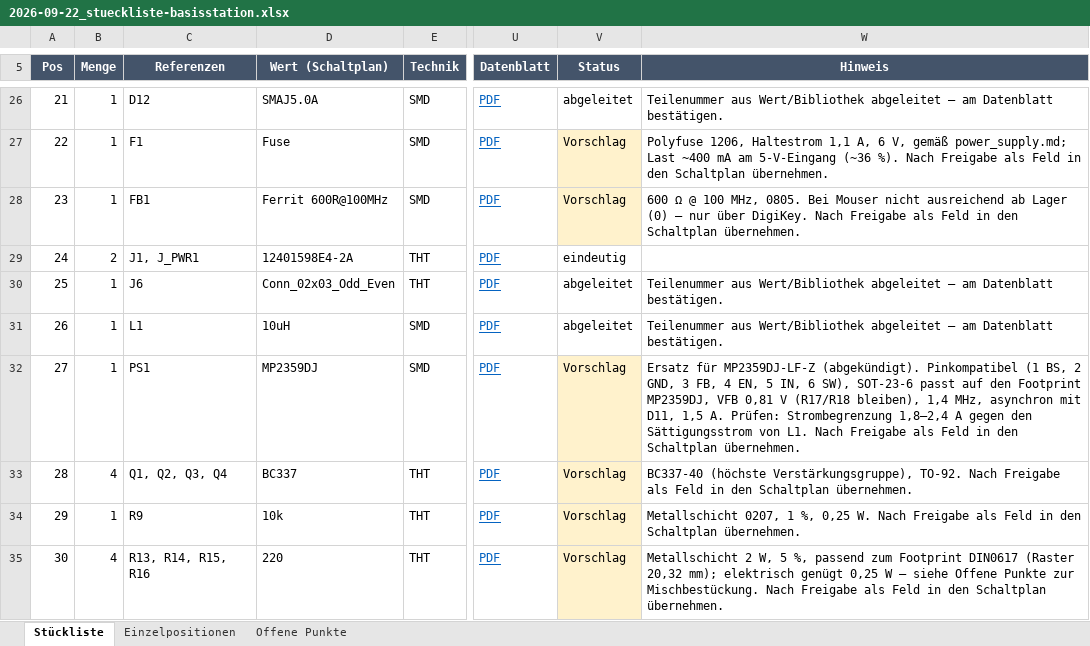
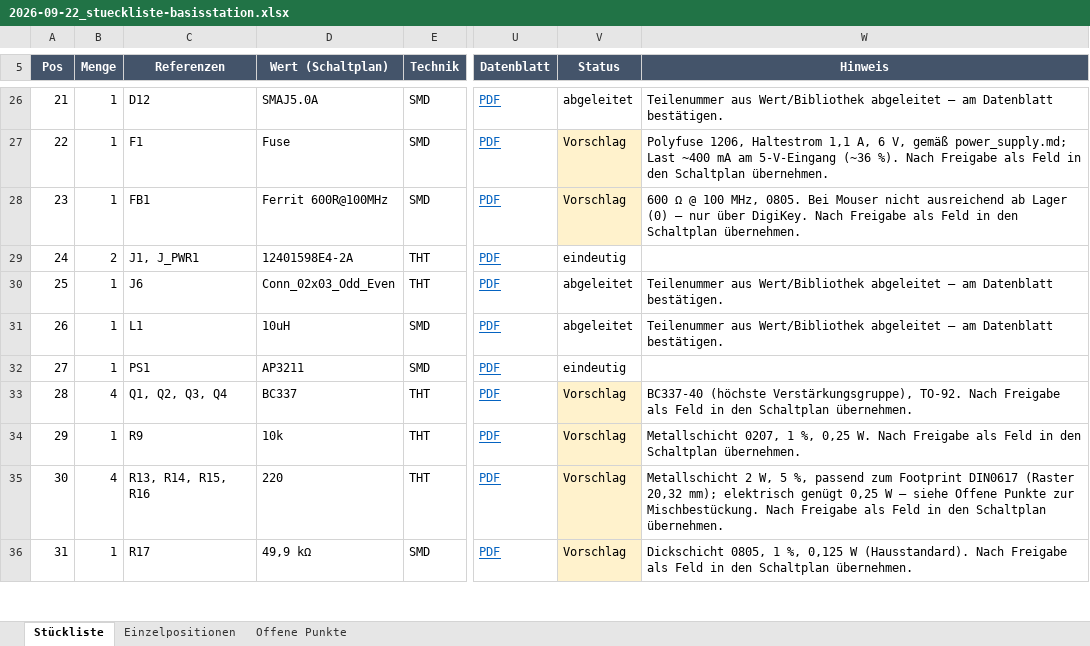
Before and after one commit to StefanZott/SmartHomeSystemBasisStation, an Excel workbook: tmp/report/2026-09-22_stueckliste-basisstation.xlsx, sheet Stückliste, drawn as a sheet; only a part is shown, gaps mark what is left out; the shorter side is filled out with more unchanged rows; values as stored, in another font and other column widths than the file's, no borders; the diff names each change by its address in the sheet, - before the commit and + after, or states it on an @@ line.

```diff
--- a/tmp/report/2026-09-22_stueckliste-basisstation.xlsx (sheet Stückliste)
+++ b/tmp/report/2026-09-22_stueckliste-basisstation.xlsx (sheet Stückliste)
-D32 (Wert (Schaltplan)): MP2359DJ
+D32 (Wert (Schaltplan)): AP3211
-V32 (Status): Vorschlag
+V32 (Status): eindeutig
-V32 fill: #FFF2CC
+V32 fill: none
-W32 (Hinweis): Ersatz für MP2359DJ-LF-Z (abgekündigt). Pinkompatibel (1 BS, 2 GND, 3 FB, 4 EN, 5 IN, 6 SW), SOT-23-6 passt auf den Footprint MP2359DJ, VFB 0,81 V (R17/R18 bleiben), 1,4 MHz, asynchron mit D11, 1,5 A. Prüfen: Strombegrenzung 1,8–2,4 A gegen den Sättigungsstrom von L1. Nach Freigabe als Feld in den Schaltplan übernehmen.
+W32 (Hinweis): (empty)
```
Also changed, not shown: sheet Einzelpositionen, sheet Offene Punkte, 7 other files.
